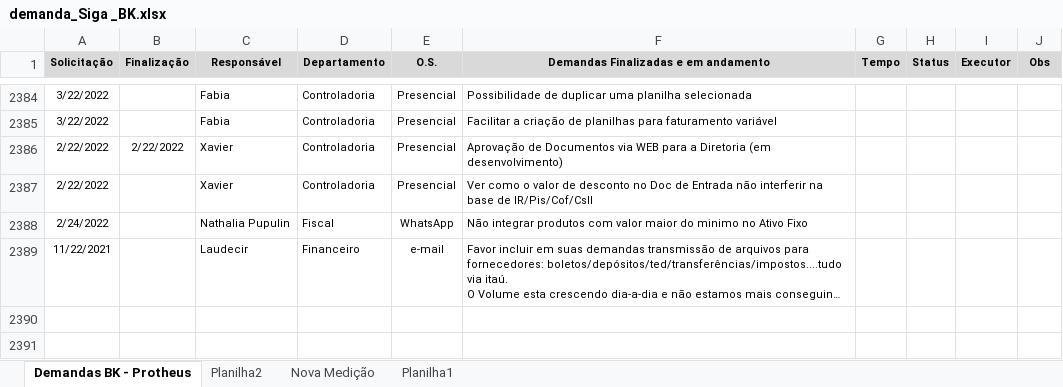
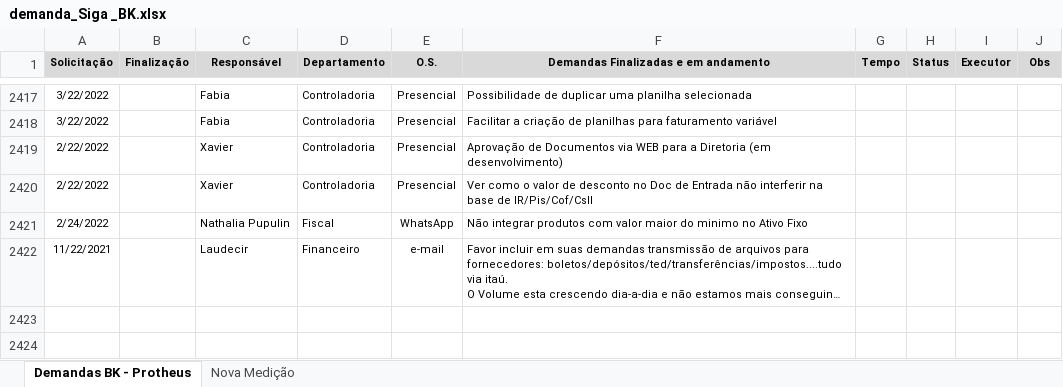
Before and after one commit to marcos-abrahao/bk, an Excel workbook: demanda_Siga _BK.xlsx, sheet Demandas BK - Protheus, drawn as a sheet; only a part is shown, gaps mark what is left out; long unchanged cells end in …; values as stored, in another font and other column widths than the file's, no borders; addresses are those after the commit; the diff covers the shown part only; the diff names each change by its address in the sheet, - before the commit and + after, or states it on an @@ line.

```diff
--- a/demanda_Siga _BK.xlsx (sheet Demandas BK - Protheus)
+++ b/demanda_Siga _BK.xlsx (sheet Demandas BK - Protheus)
-sheet tab: Planilha2
-sheet tab: Planilha1
-B2419 (Finalização): 2/22/2022
+B2419 (Finalização): (empty)
```
Also changed, not shown: 33 added rows and 6 edited cells elsewhere in this sheet, 5 other files.
